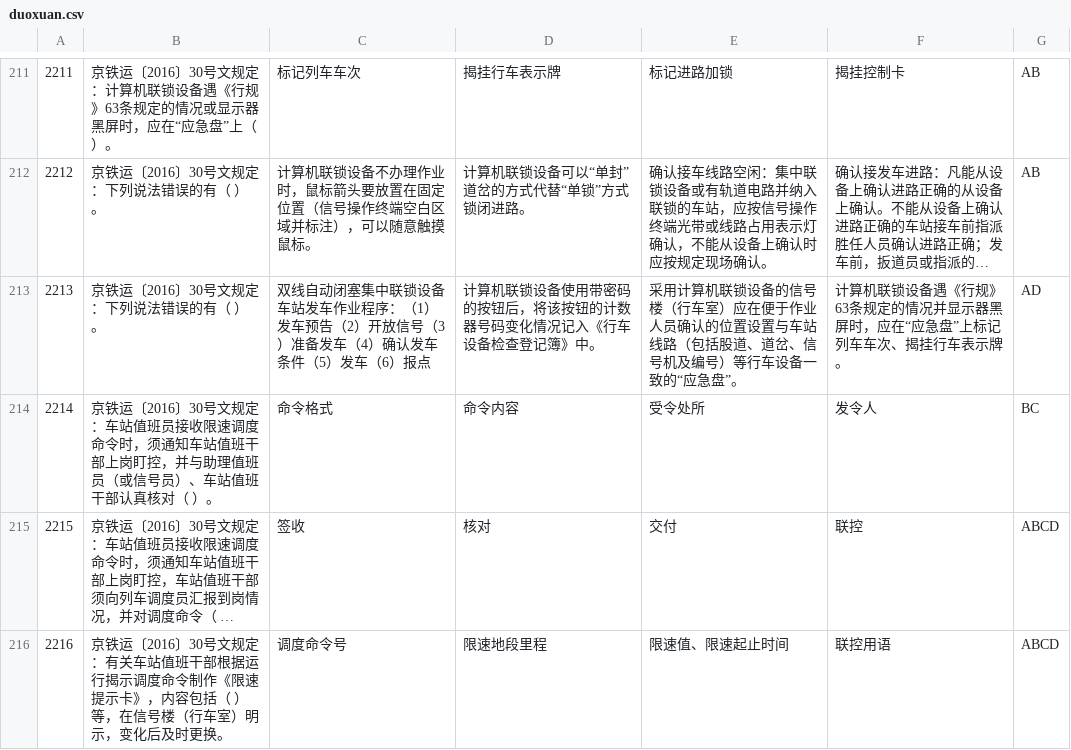
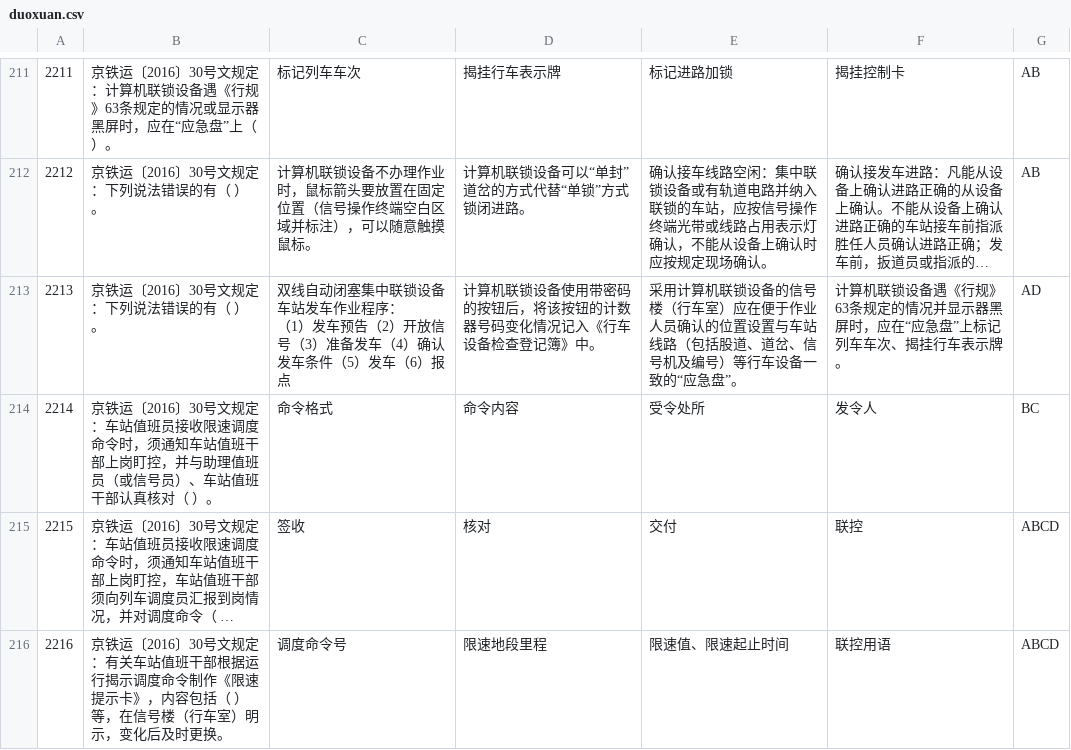
Before and after one commit to mingz2013/testpaper, a CSV file: duoxuan.csv, drawn as a sheet; only a part is shown, gaps mark what is left out; long unchanged cells end in …; ↵ is a line break in a cell; the diff covers the shown part only; the diff names each change by its address in the sheet, - before the commit and + after, or states it on an @@ line.

```diff
--- a/duoxuan.csv
+++ b/duoxuan.csv
-C213: …业程序：（1）发…
+C213: …业程序： ↵ （1）发…
```
Also changed, not shown: 6 edited cells elsewhere in this file, danxuan.csv, panduan.csv, 3 other files.
